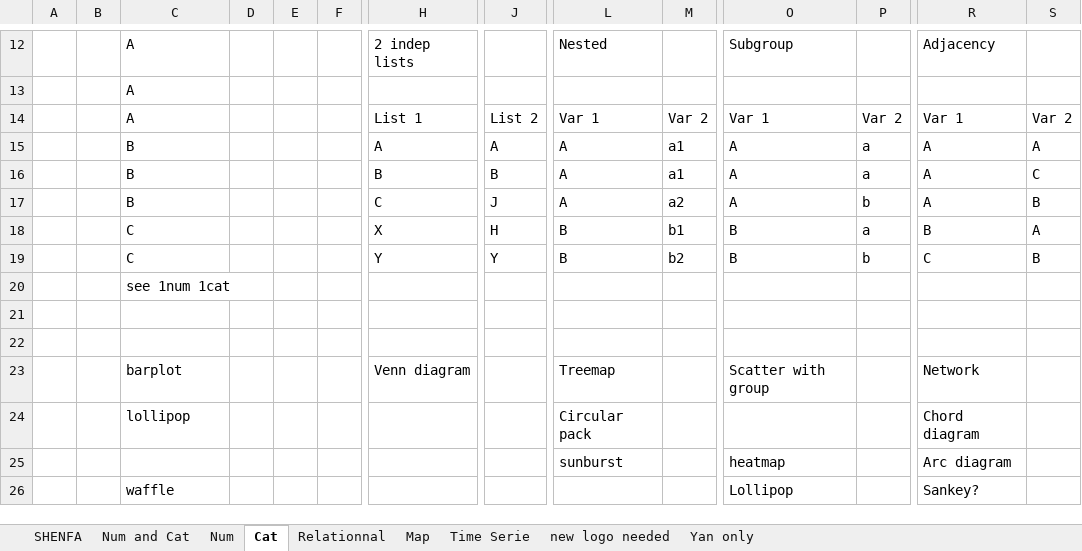
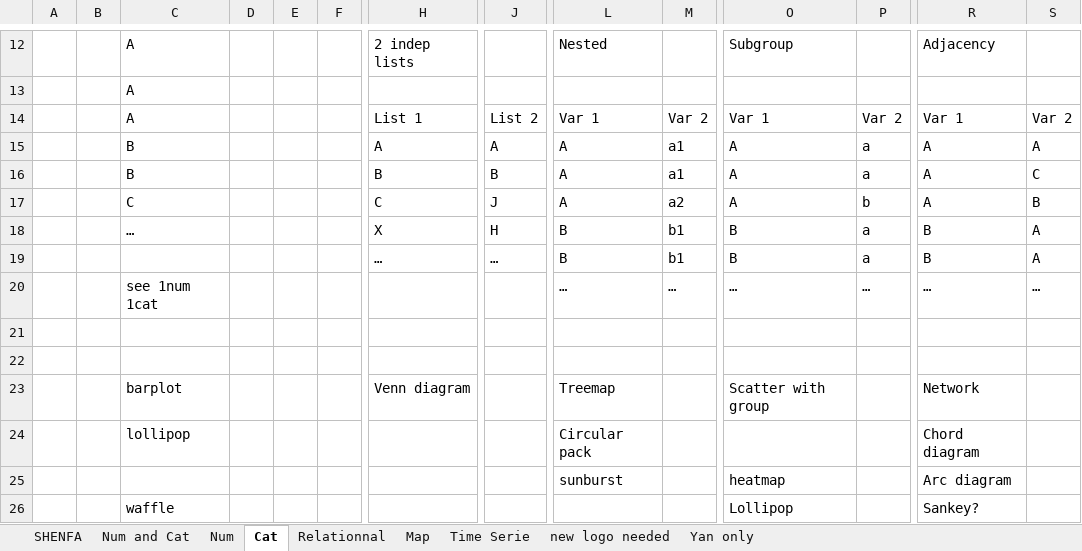
Before and after one commit to holtzy/data_to_viz, an Excel workbook: Example_dataset/Dataset_example_worksheet.xlsx, sheet Cat, drawn as a sheet; only a part is shown, gaps mark what is left out; values as stored, in another font and other column widths than the file's, no cell formats; removed rows and columns are numbered as before the commit, all else as after; rows hold the shown columns only; the diff names each change by its address in the sheet, - before the commit and + after, or states it on an @@ line.

```diff
--- a/Example_dataset/Dataset_example_worksheet.xlsx (sheet Cat)
+++ b/Example_dataset/Dataset_example_worksheet.xlsx (sheet Cat)
-C17: B
+C17: C
-C18: C
+C18: …
-row 19:  |  | C |  |  |  | Y | Y | B | b2 | B | b | C | B
-row 20:  |  | see 1num 1cat
+row 19:  |  |  |  |  |  | … | … | B | b1 | B | a | B | A
+row 20:  |  | see 1num 1cat |  |  |  |  |  | … | … | … | … | … | …
```
Also changed, not shown: sheet Relationnal, sheet Num and Cat, cell formats, charts or pictures, 31 other files.
